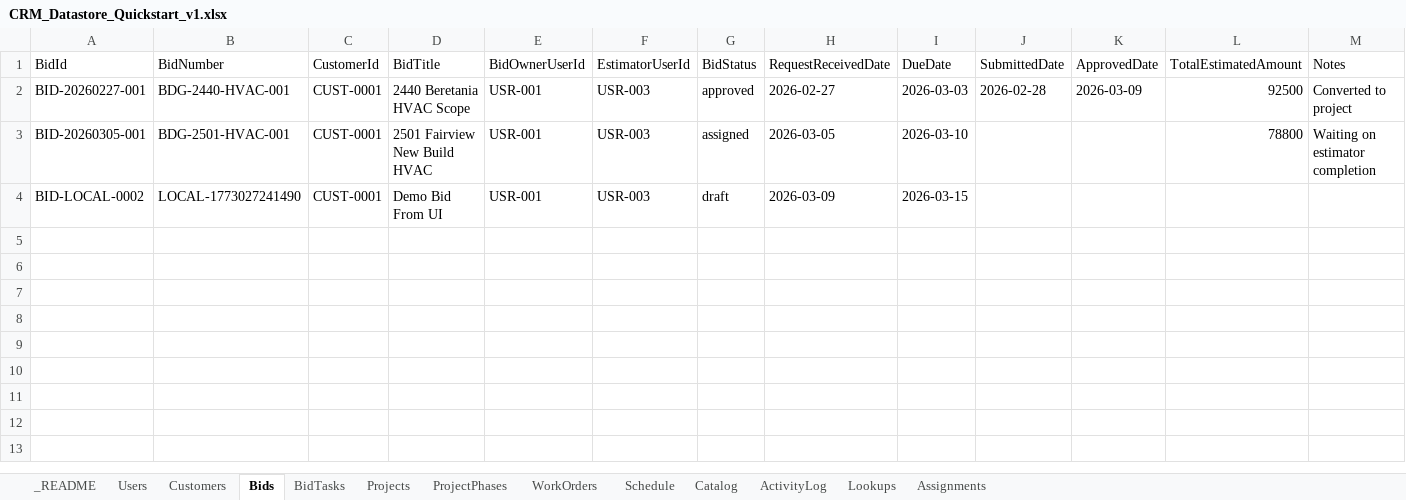
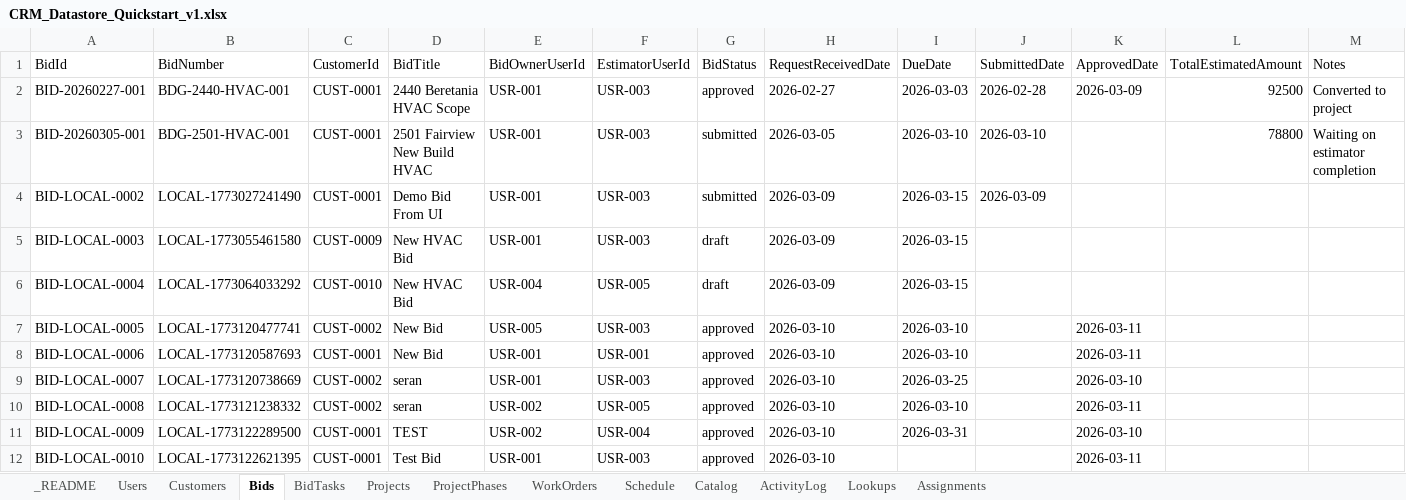
Before and after one commit to Seran003/00001, an Excel workbook: implementation/phase1/db_files/CRM_Datastore_Quickstart_v1.xlsx, sheet Bids, drawn as a sheet; values as stored, in another font and other column widths than the file's, no borders; the diff names each change by its address in the sheet, - before the commit and + after, or states it on an @@ line.

```diff
--- a/implementation/phase1/db_files/CRM_Datastore_Quickstart_v1.xlsx (sheet Bids)
+++ b/implementation/phase1/db_files/CRM_Datastore_Quickstart_v1.xlsx (sheet Bids)
-G3 (BidStatus): assigned
+G3 (BidStatus): submitted
-J3 (SubmittedDate): (empty)
+J3 (SubmittedDate): 2026-03-10
-G4 (BidStatus): draft
+G4 (BidStatus): submitted
-J4 (SubmittedDate): (empty)
+J4 (SubmittedDate): 2026-03-09
+row 5: BID-LOCAL-0003 | LOCAL-1773055461580 | CUST-0009 | New HVAC Bid | USR-001 | USR-003 | draft | 2026-03-09 | 2026-03-15
+row 6: BID-LOCAL-0004 | LOCAL-1773064033292 | CUST-0010 | New HVAC Bid | USR-004 | USR-005 | draft | 2026-03-09 | 2026-03-15
+row 7: BID-LOCAL-0005 | LOCAL-1773120477741 | CUST-0002 | New Bid | USR-005 | USR-003 | approved | 2026-03-10 | 2026-03-10 |  | 2026-03-11
+row 8: BID-LOCAL-0006 | LOCAL-1773120587693 | CUST-0001 | New Bid | USR-001 | USR-001 | approved | 2026-03-10 | 2026-03-10 |  | 2026-03-11
+row 9: BID-LOCAL-0007 | LOCAL-1773120738669 | CUST-0002 | seran | USR-001 | USR-003 | approved | 2026-03-10 | 2026-03-25 |  | 2026-03-10
+row 10: BID-LOCAL-0008 | LOCAL-1773121238332 | CUST-0002 | seran | USR-002 | USR-005 | approved | 2026-03-10 | 2026-03-10 |  | 2026-03-11
+row 11: BID-LOCAL-0009 | LOCAL-1773122289500 | CUST-0001 | TEST | USR-002 | USR-004 | approved | 2026-03-10 | 2026-03-31 |  | 2026-03-10
+row 12: BID-LOCAL-0010 | LOCAL-1773122621395 | CUST-0001 | Test Bid | USR-001 | USR-003 | approved | 2026-03-10 |  |  | 2026-03-11
```
Also changed, not shown: sheet Assignments, sheet WorkOrders, sheet ProjectPhases, sheet Projects, sheet BidTasks.
